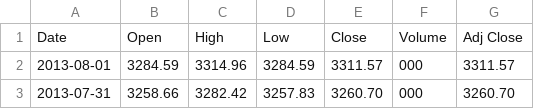
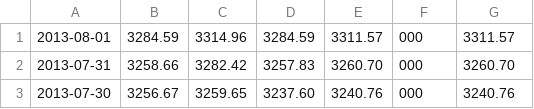
Before and after one commit to mattgarrett/billionaire, a CSV file: nasdaq.csv, drawn as a sheet; only a part is shown; the shorter side is filled out with more unchanged rows.

```diff
--- a/nasdaq.csv
+++ b/nasdaq.csv
@@ -1,2 +1 @@
-Date,Open,High,Low,Close,Volume,Adj Close
 2013-08-01,3284.59,3314.96,3284.59,3311.57,000,3311.57
```
Also changed, not shown: 1 other file.
